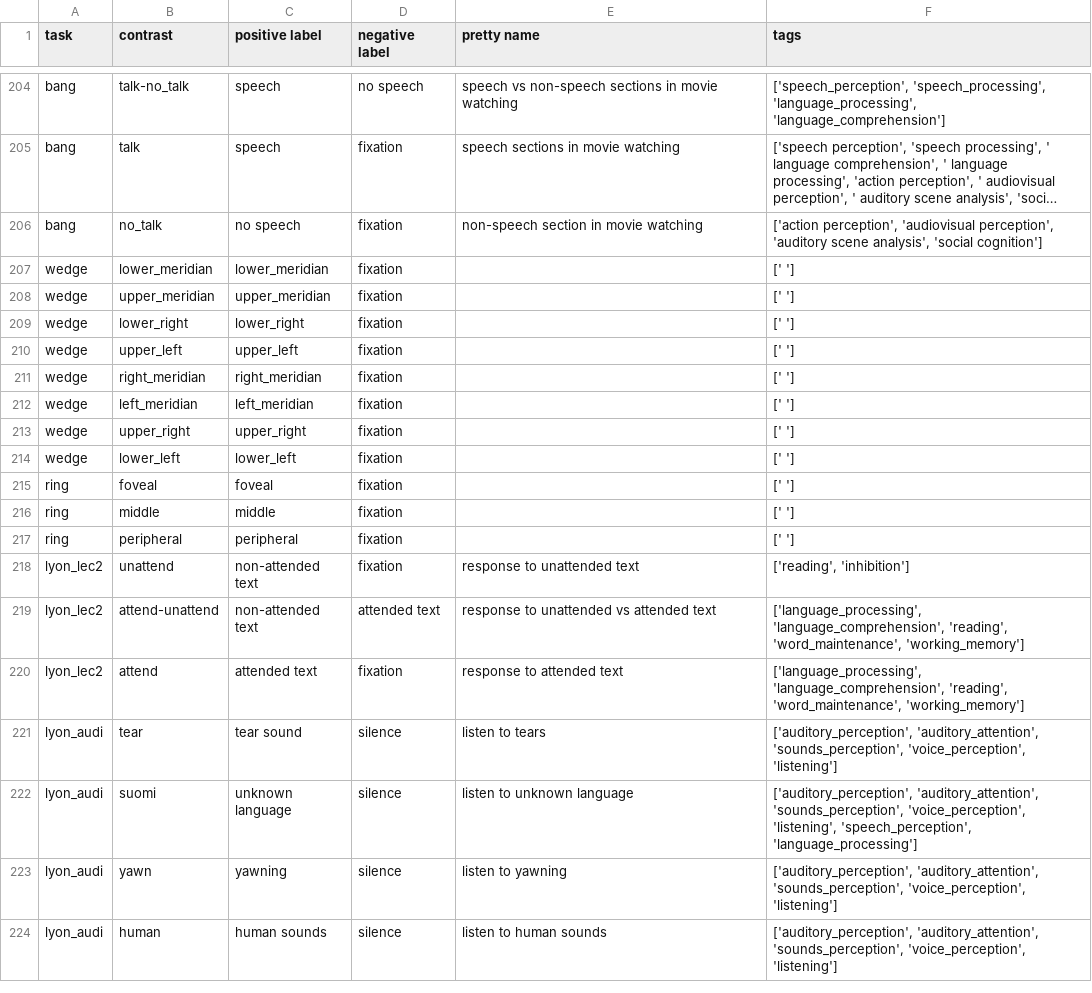
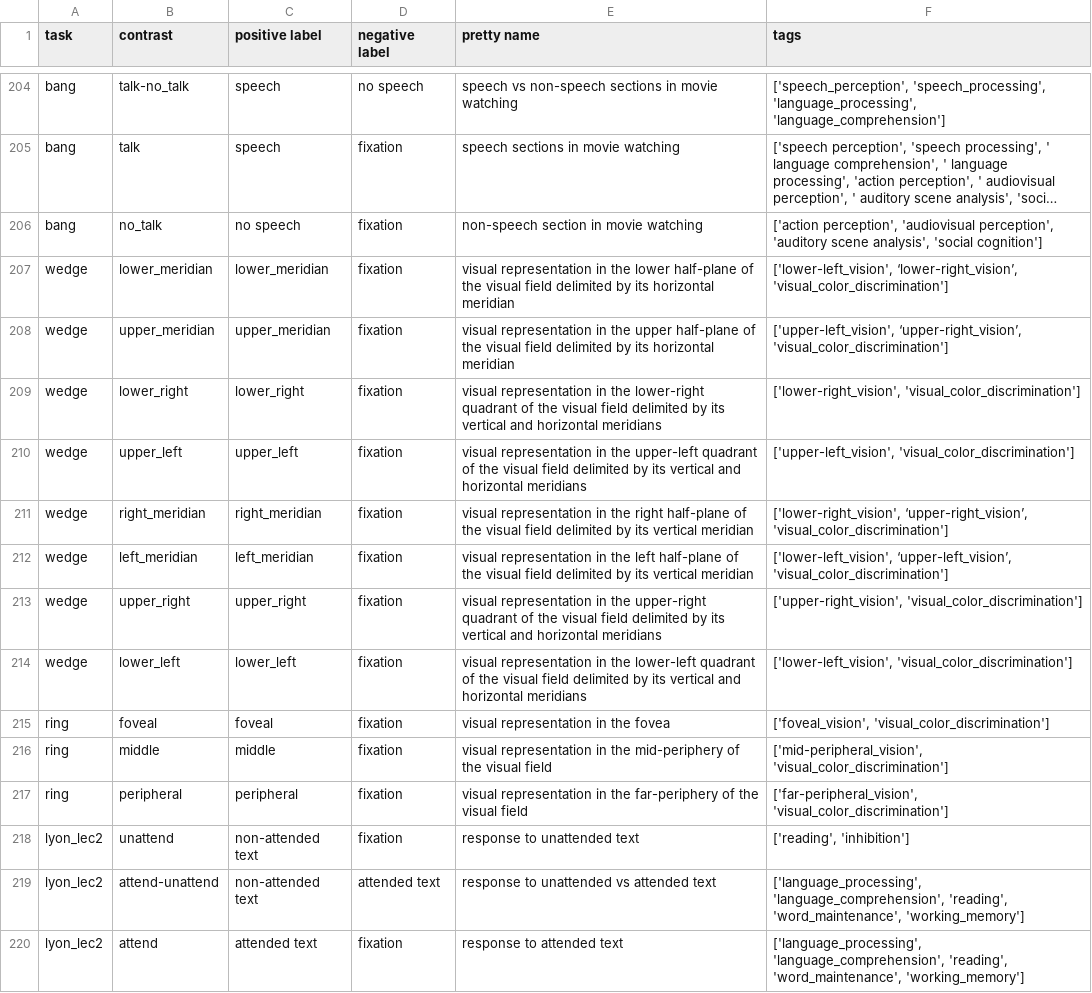
Before and after one commit to individual-brain-charting/public_analysis_code, a TSV file: ibc_data/all_contrasts.tsv, drawn as a sheet; only a part is shown, gaps mark what is left out; the shorter side is filled out with more unchanged rows; long unchanged cells end in …; the diff names each change by its address in the sheet, - before the commit and + after, or states it on an @@ line.

```diff
--- a/ibc_data/all_contrasts.tsv
+++ b/ibc_data/all_contrasts.tsv
-E207 (pretty name): (empty)
+E207 (pretty name): visual representation in the lower half-plane of the visual field delimited by its horizontal meridian
-F207 (tags): [' ']
+F207 (tags): ['lower-left_vision', ‘lower-right_vision’, 'visual_color_discrimination']
-E208 (pretty name): (empty)
+E208 (pretty name): visual representation in the upper half-plane of the visual field delimited by its horizontal meridian
-F208 (tags): [' ']
+F208 (tags): ['upper-left_vision', ‘upper-right_vision’, 'visual_color_discrimination']
-E209 (pretty name): (empty)
+E209 (pretty name): visual representation in the lower-right quadrant of the visual field delimited by its vertical and horizontal meridians
-F209 (tags): [' ']
+F209 (tags): ['lower-right_vision', 'visual_color_discrimination']
-E210 (pretty name): (empty)
+E210 (pretty name): visual representation in the upper-left quadrant of the visual field delimited by its vertical and horizontal meridians
-F210 (tags): [' ']
+F210 (tags): ['upper-left_vision', 'visual_color_discrimination']
-E211 (pretty name): (empty)
+E211 (pretty name): visual representation in the right half-plane of the visual field delimited by its vertical meridian
-F211 (tags): [' ']
+F211 (tags): ['lower-right_vision', ‘upper-right_vision’, 'visual_color_discrimination']
-E212 (pretty name): (empty)
+E212 (pretty name): visual representation in the left half-plane of the visual field delimited by its vertical meridian
-F212 (tags): [' ']
+F212 (tags): ['lower-left_vision', ‘upper-left_vision’, 'visual_color_discrimination']
-E213 (pretty name): (empty)
+E213 (pretty name): visual representation in the upper-right quadrant of the visual field delimited by its vertical and horizontal meridians
-F213 (tags): [' ']
+F213 (tags): ['upper-right_vision', 'visual_color_discrimination']
-E214 (pretty name): (empty)
+E214 (pretty name): visual representation in the lower-left quadrant of the visual field delimited by its vertical and horizontal meridians
-F214 (tags): [' ']
+F214 (tags): ['lower-left_vision', 'visual_color_discrimination']
-E215 (pretty name): (empty)
+E215 (pretty name): visual representation in the fovea
-F215 (tags): [' ']
+F215 (tags): ['foveal_vision', 'visual_color_discrimination']
-E216 (pretty name): (empty)
+E216 (pretty name): visual representation in the mid-periphery of the visual field
-F216 (tags): [' ']
+F216 (tags): ['mid-peripheral_vision', 'visual_color_discrimination']
-E217 (pretty name): (empty)
+E217 (pretty name): visual representation in the far-periphery of the visual field
-F217 (tags): [' ']
+F217 (tags): ['far-peripheral_vision', 'visual_color_discrimination']
```
Also changed, not shown: 1 other file.
